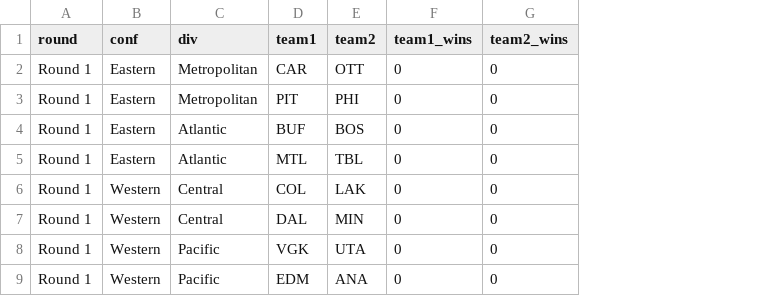
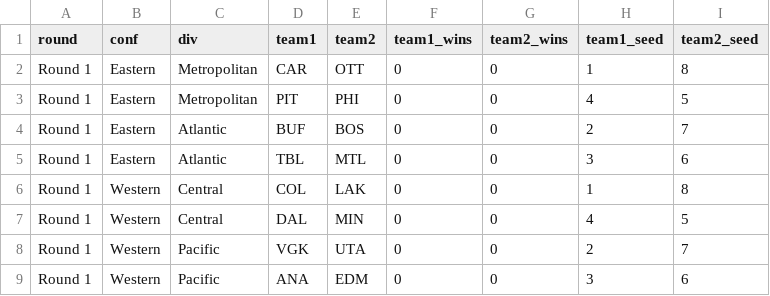
Before and after one commit to stevenpfaff/NHL-Projections-React, a CSV file: public/matchups.csv, drawn as a sheet; the diff names each change by its address in the sheet, - before the commit and + after, or states it on an @@ line.

```diff
--- a/public/matchups.csv
+++ b/public/matchups.csv
+column H (team1_seed), rows 2-9: 1 | 4 | 2 | 3 | 1 | 4 | 2 | 3
+column I (team2_seed), rows 2-9: 8 | 5 | 7 | 6 | 8 | 5 | 7 | 6
-D5 (team1): MTL
+D5 (team1): TBL
-E5 (team2): TBL
+E5 (team2): MTL
-D9 (team1): EDM
+D9 (team1): ANA
-E9 (team2): ANA
+E9 (team2): EDM
```
Also changed, not shown: public/finalresults2026.csv, public/playoffs.csv, 3 other files.
